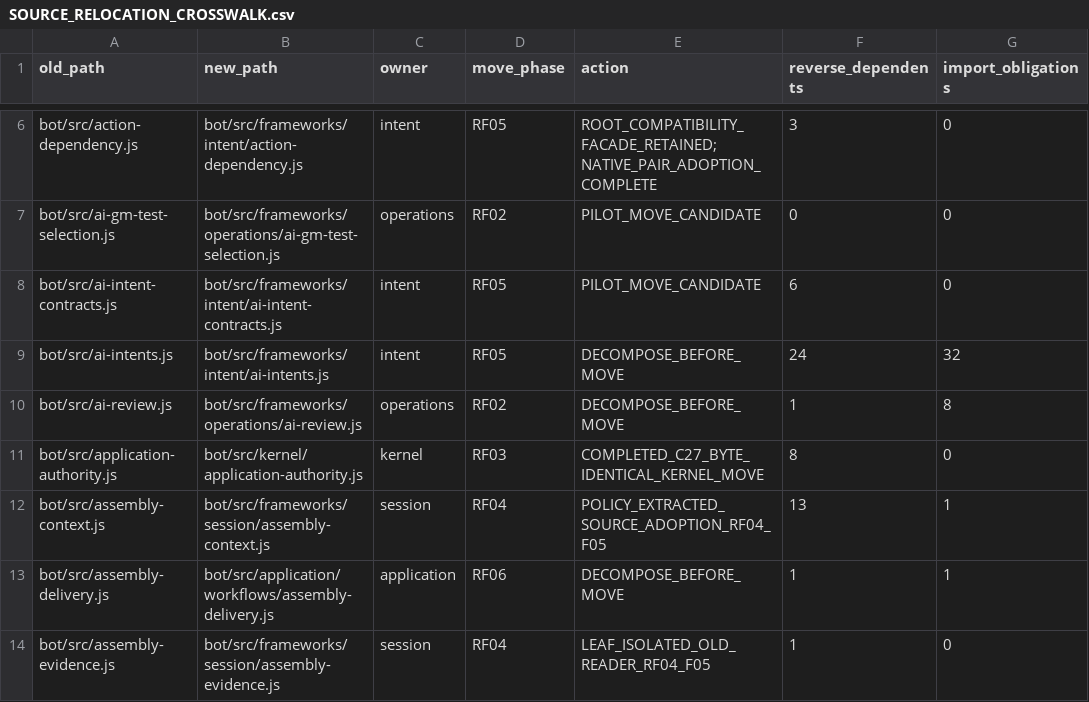
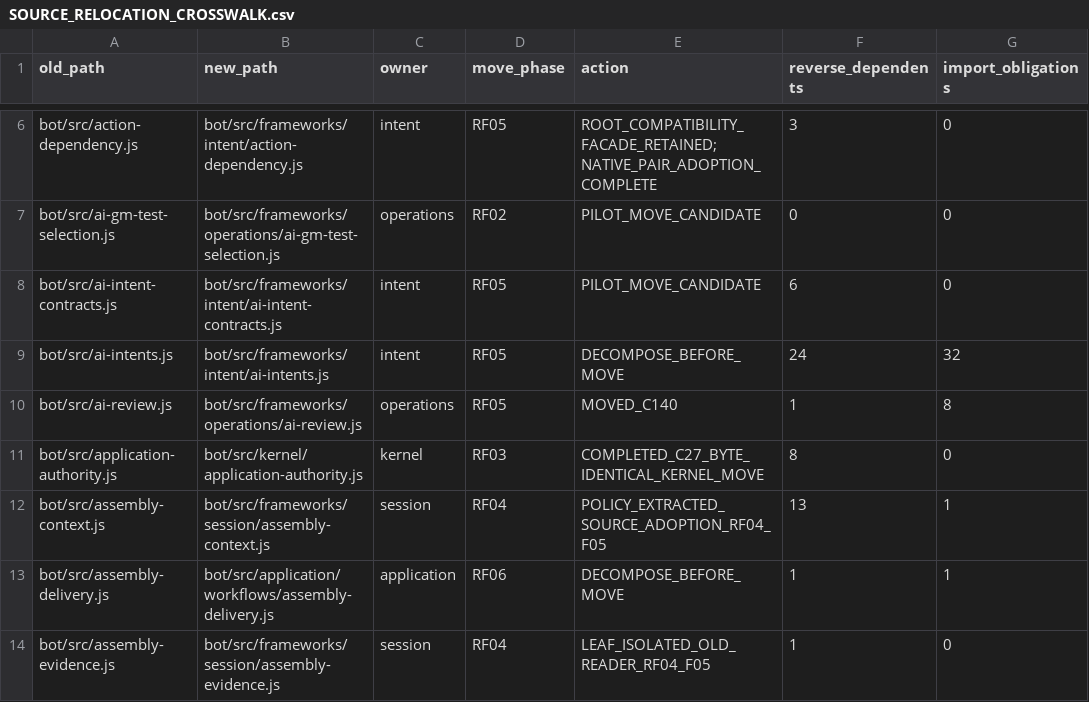
Before and after one commit to KeshireTheChaotic/Veiled_City, a CSV file: docs/Implementation_Plans/Framework_Refactor/SOURCE_RELOCATION_CROSSWALK.csv, drawn as a sheet; only a part is shown, gaps mark what is left out.

```diff
--- a/docs/Implementation_Plans/Framework_Refactor/SOURCE_RELOCATION_CROSSWALK.csv
+++ b/docs/Implementation_Plans/Framework_Refactor/SOURCE_RELOCATION_CROSSWALK.csv
@@ -9,3 +9,3 @@ old_path,new_path,owner,move_phase,action,reverse_dependents,import_obligations
 "bot/src/ai-intents.js","bot/src/frameworks/intent/ai-intents.js","intent","RF05","DECOMPOSE_BEFORE_MOVE","24","32"
-"bot/src/ai-review.js","bot/src/frameworks/operations/ai-review.js","operations","RF02","DECOMPOSE_BEFORE_MOVE","1","8"
+"bot/src/ai-review.js","bot/src/frameworks/operations/ai-review.js","operations","RF05","MOVED_C140","1","8"
 "bot/src/application-authority.js","bot/src/kernel/application-authority.js","kernel","RF03","COMPLETED_C27_BYTE_IDENTICAL_KERNEL_MOVE","8","0"
```
Also changed, not shown: 16 other files.
